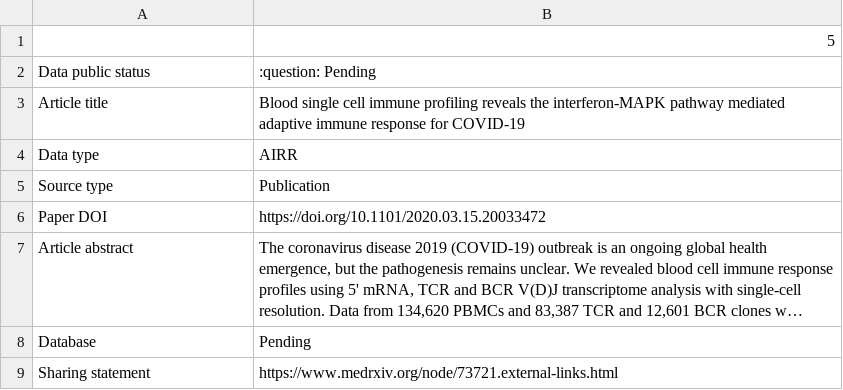
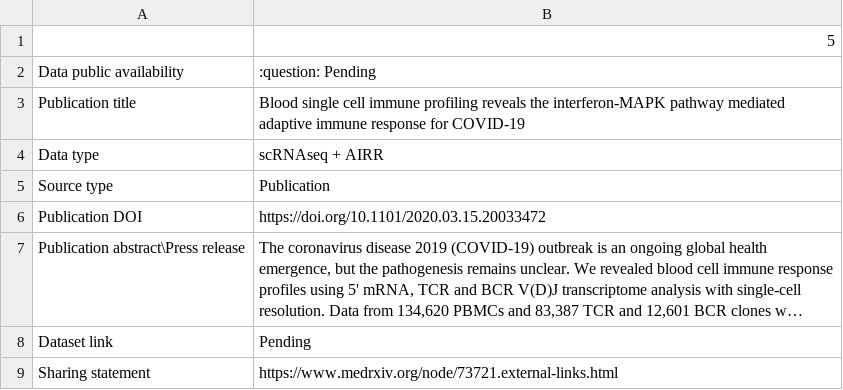
Before and after one commit to immunomind/covid19, a CSV file: datasets/Blood single cell immune profiling reveals the interferon-MAPK pathway mediated adaptive immune response for COVID-19.csv, drawn as a sheet; long unchanged cells end in …; the diff names each change by its address in the sheet, - before the commit and + after, or states it on an @@ line.

```diff
--- a/datasets/Blood single cell immune profiling reveals the interferon-MAPK pathway mediated adaptive immune response for COVID-19.csv
+++ b/datasets/Blood single cell immune profiling reveals the interferon-MAPK pathway mediated adaptive immune response for COVID-19.csv
-A2: Data public status
+A2: Data public availability
-A3: Article title
+A3: Publication title
-B4: AIRR
+B4: scRNAseq + AIRR
-A6: Paper DOI
+A6: Publication DOI
-A7: Article abstract
+A7: Publication abstract\Press release
-A8: Database
+A8: Dataset link
```
Also changed, not shown: datasets/B cell clonal expansion and convergent antibody responses to SARS-CoV-2.csv, datasets/Immune cell profiling of COVID-19 patients in the recovery stage by single-cell sequencing.csv, 16 other files.
